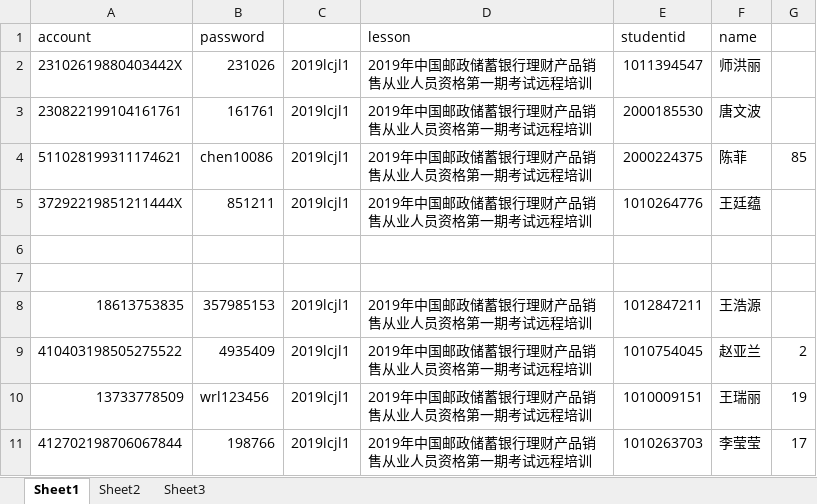
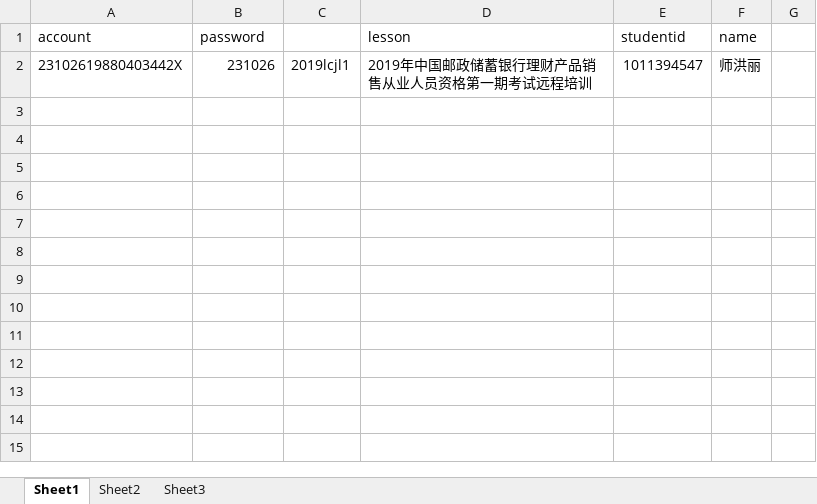
Before and after one commit to bin526976203/study-service-pro, an Excel workbook: src/main/resources/3.5听课(1).xlsx, sheet Sheet1, drawn as a sheet; values as stored, in another font and other column widths than the file's, no borders; the diff names each change by its address in the sheet, - before the commit and + after, or states it on an @@ line.

```diff
--- a/src/main/resources/3.5听课(1).xlsx (sheet Sheet1)
+++ b/src/main/resources/3.5听课(1).xlsx (sheet Sheet1)
-row 3: 230822199104161761 | 161761 | 2019lcjl1 | 2019年中国邮政储蓄银行理财产品销售从业人员资格第一期考试远程培训 | 2000185530 | 唐文波
-row 4: 511028199311174621 | chen10086 | 2019lcjl1 | 2019年中国邮政储蓄银行理财产品销售从业人员资格第一期考试远程培训 | 2000224375 | 陈菲 | 85
-row 5: 37292219851211444X | 851211 | 2019lcjl1 | 2019年中国邮政储蓄银行理财产品销售从业人员资格第一期考试远程培训 | 1010264776 | 王廷蕴
-row 6: (empty)
-row 7: (empty)
-row 8: 18613753835 | 357985153 | 2019lcjl1 | 2019年中国邮政储蓄银行理财产品销售从业人员资格第一期考试远程培训 | 1012847211 | 王浩源
-row 9: 410403198505275522 | 4935409 | 2019lcjl1 | 2019年中国邮政储蓄银行理财产品销售从业人员资格第一期考试远程培训 | 1010754045 | 赵亚兰 | 2
-row 10: 13733778509 | wrl123456 | 2019lcjl1 | 2019年中国邮政储蓄银行理财产品销售从业人员资格第一期考试远程培训 | 1010009151 | 王瑞丽 | 19
-row 11: 412702198706067844 | 198766 | 2019lcjl1 | 2019年中国邮政储蓄银行理财产品销售从业人员资格第一期考试远程培训 | 1010263703 | 李莹莹 | 17
```
Also changed, not shown: 7 other files.
